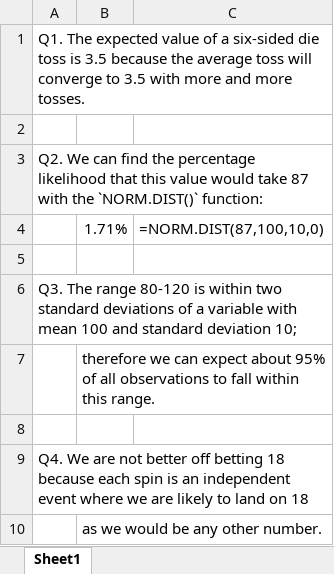
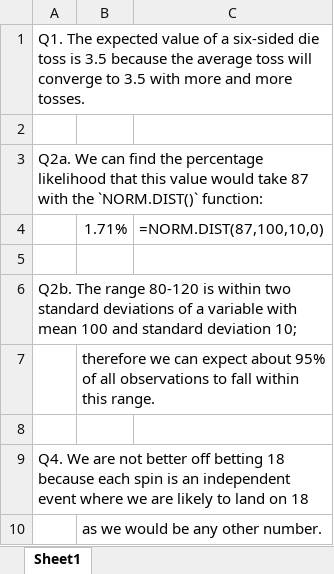
Before and after one commit to stringfestdata/advancing-into-analytics-book, an Excel workbook: exercise-solutions/ch-2-solutions.xlsx, sheet Sheet1, drawn as a sheet; values as stored, in another font and other column widths than the file's, no borders; the diff names each change by its address in the sheet, - before the commit and + after, or states it on an @@ line.

```diff
--- a/exercise-solutions/ch-2-solutions.xlsx (sheet Sheet1)
+++ b/exercise-solutions/ch-2-solutions.xlsx (sheet Sheet1)
-A3: Q2. We can…
+A3: Q2a. We can…
-A6: Q3. The range…
+A6: Q2b. The range…
```
Also changed, not shown: ch-2.xlsx, ch-4.xlsx, 10 other files.
